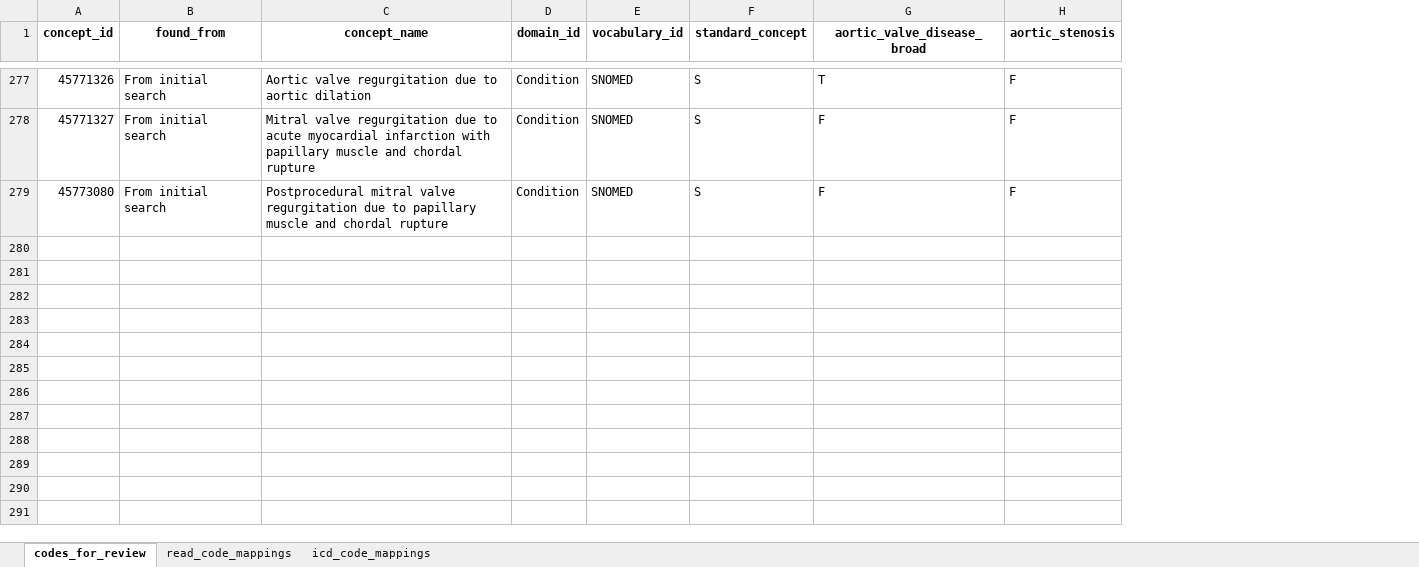
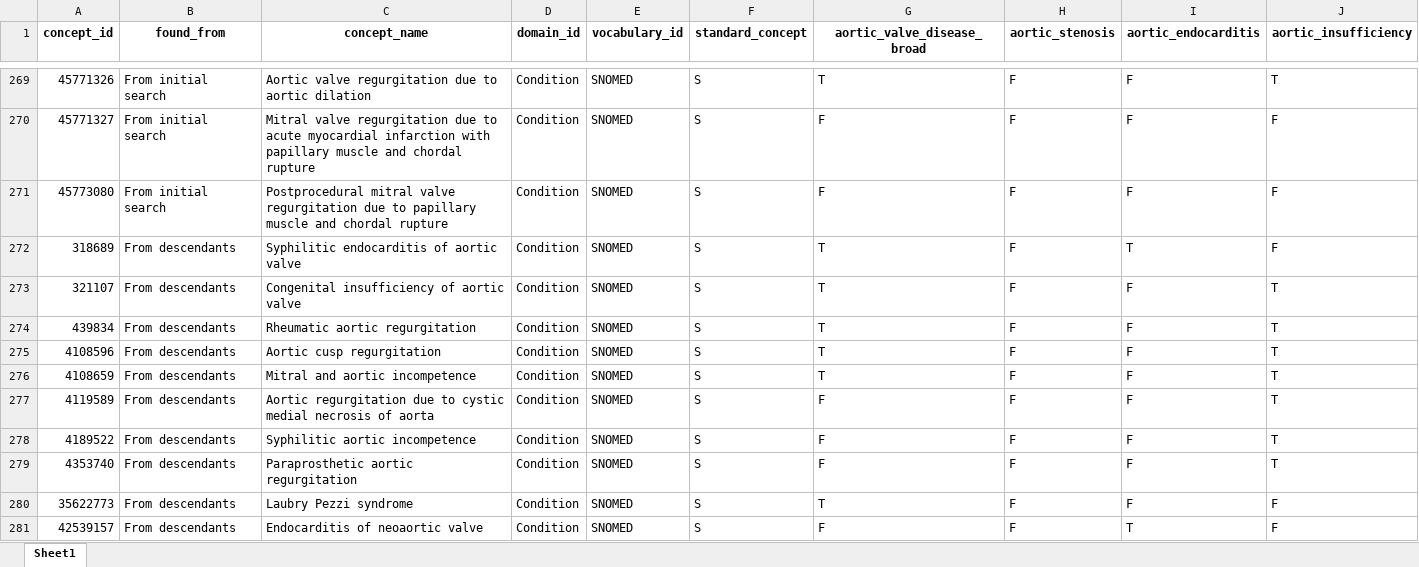
Before and after one commit to heron-uk/HERON-UK-02-002-CVDValveReplacement, an Excel workbook: diagnostics_code/aortic_valve_disease_codes_reviewed.xlsx, sheet Sheet1, drawn as a sheet; only a part is shown, gaps mark what is left out; values as stored, in another font and other column widths than the file's, no borders; the diff covers the shown part only; the diff names each change by its address in the sheet, - before the commit and + after, or states it on an @@ line.

```diff
--- a/diagnostics_code/aortic_valve_disease_codes_reviewed.xlsx (sheet Sheet1)
+++ b/diagnostics_code/aortic_valve_disease_codes_reviewed.xlsx (sheet Sheet1)
-sheet tab: codes_for_review
+sheet tab: Sheet1
-sheet tab: read_code_mappings
-sheet tab: icd_code_mappings
+column I (aortic_endocarditis), rows 269-271: all F
+column J (aortic_insufficiency), rows 269-271: T | F | F
+row 272: 318689 | From descendants | Syphilitic endocarditis of aortic valve | Condition | SNOMED | S | T | F | T | F
+row 273: 321107 | From descendants | Congenital insufficiency of aortic valve | Condition | SNOMED | S | T | F | F | T
+row 274: 439834 | From descendants | Rheumatic aortic regurgitation | Condition | SNOMED | S | T | F | F | T
+row 275: 4108596 | From descendants | Aortic cusp regurgitation | Condition | SNOMED | S | T | F | F | T
+row 276: 4108659 | From descendants | Mitral and aortic incompetence | Condition | SNOMED | S | T | F | F | T
+row 277: 4119589 | From descendants | Aortic regurgitation due to cystic medial necrosis of aorta | Condition | SNOMED | S | F | F | F | T
+row 278: 4189522 | From descendants | Syphilitic aortic incompetence | Condition | SNOMED | S | F | F | F | T
+row 279: 4353740 | From descendants | Paraprosthetic aortic regurgitation | Condition | SNOMED | S | F | F | F | T
+row 280: 35622773 | From descendants | Laubry Pezzi syndrome | Condition | SNOMED | S | T | F | F | F
+row 281: 42539157 | From descendants | Endocarditis of neoaortic valve | Condition | SNOMED | S | F | F | T | F
```
Also changed, not shown: 2 added rows, 8 moved rows and 36 edited cells elsewhere in this sheet, diagnostics_code/aortic_valve_disease_codes_for_review.xlsx, 2 other files.
